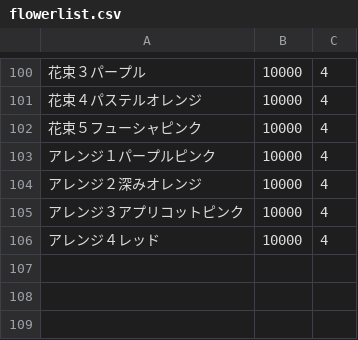
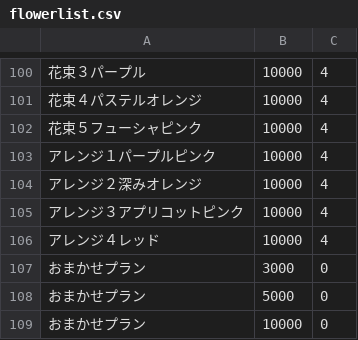
Before and after one commit to NODASHUSEINANODA/ohana_api, a CSV file: db/flowerlist.csv, drawn as a sheet; only a part is shown, gaps mark what is left out; the diff names each change by its address in the sheet, - before the commit and + after, or states it on an @@ line.

Commit message:
#171 feat : おまかせプランの追加

```diff
--- a/db/flowerlist.csv
+++ b/db/flowerlist.csv
+row 107: おまかせプラン | 3000 | 0
+row 108: おまかせプラン | 5000 | 0
+row 109: おまかせプラン | 10000 | 0
```
Also changed, not shown: 1 other file.
